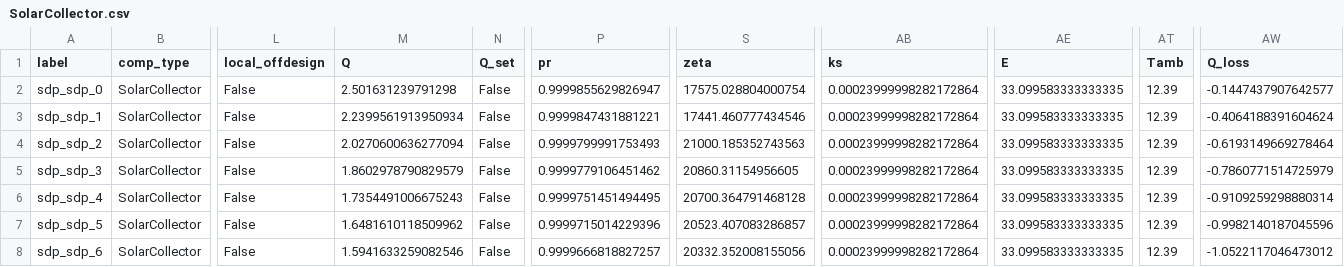
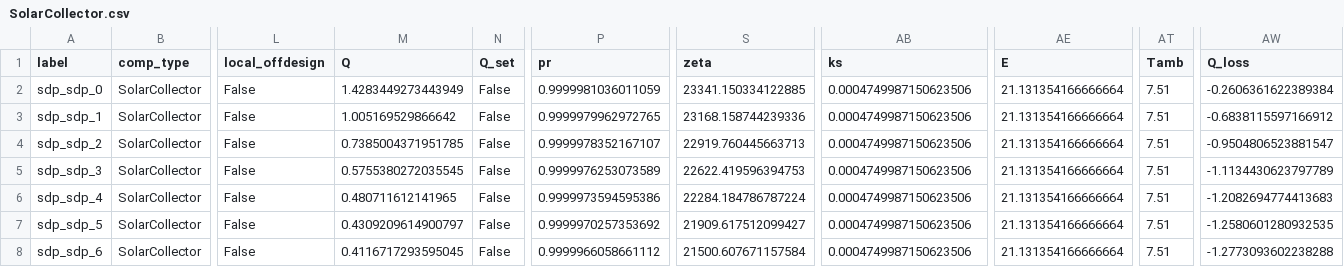
Before and after one commit to hamzaable/Modelling-of-Solar-Roof-Tiles, a CSV file: sdp/components/SolarCollector.csv, drawn as a sheet; only a part is shown, gaps mark what is left out; the diff covers the shown part only; the diff names each change by its address in the sheet, - before the commit and + after, or states it on an @@ line.

Commit message:
Update SolarCollector.csv

```diff
--- a/sdp/components/SolarCollector.csv
+++ b/sdp/components/SolarCollector.csv
-M2 (Q): 2.501631239791298
+M2 (Q): 1.4283449273443949
-P2 (pr): 0.9999855629826947
+P2 (pr): 0.9999981036011059
-S2 (zeta): 17575.028804000754
+S2 (zeta): 23341.150334122885
-AB2:AB8 (ks): 0.00023999998282172864
+AB2:AB8 (ks): 0.0004749987150623506
-AE2:AE8 (E): 33.099583333333335
+AE2:AE8 (E): 21.131354166666664
-AT2:AT8 (Tamb): 12.39
+AT2:AT8 (Tamb): 7.51
-AW2 (Q_loss): -0.1447437907642577
+AW2 (Q_loss): -0.2606361622389384
-M3 (Q): 2.2399561913950934
+M3 (Q): 1.005169529866642
-P3 (pr): 0.9999847431881221
+P3 (pr): 0.9999979962972765
-S3 (zeta): 17441.460777434546
+S3 (zeta): 23168.158744239336
-AW3 (Q_loss): -0.4064188391604624
+AW3 (Q_loss): -0.6838115597166912
-M4 (Q): 2.0270600636277094
+M4 (Q): 0.7385004371951785
-P4 (pr): 0.9999799991753493
+P4 (pr): 0.9999978352167107
-S4 (zeta): 21000.185352743563
+S4 (zeta): 22919.760445663713
-AW4 (Q_loss): -0.6193149669278464
+AW4 (Q_loss): -0.9504806523881547
-M5 (Q): 1.8602978790829579
+M5 (Q): 0.5755380272035545
-P5 (pr): 0.9999779106451462
+P5 (pr): 0.9999976253073589
-S5 (zeta): 20860.31154956605
+S5 (zeta): 22622.419596394753
-AW5 (Q_loss): -0.7860771514725979
+AW5 (Q_loss): -1.1134430623797789
-M6 (Q): 1.7354491006675243
+M6 (Q): 0.480711612141965
-P6 (pr): 0.9999751451494495
+P6 (pr): 0.9999973594595386
-S6 (zeta): 20700.364791468128
+S6 (zeta): 22284.184786787224
-AW6 (Q_loss): -0.9109259298880314
+AW6 (Q_loss): -1.2082694774413683
-M7 (Q): 1.6481610118509962
+M7 (Q): 0.4309209614900797
-P7 (pr): 0.9999715014229396
+P7 (pr): 0.9999970257353692
-S7 (zeta): 20523.407083286857
+S7 (zeta): 21909.617512099427
-AW7 (Q_loss): -0.9982140187045596
+AW7 (Q_loss): -1.2580601280932535
-M8 (Q): 1.5941633259082546
+M8 (Q): 0.4116717293595045
-P8 (pr): 0.9999666818827257
+P8 (pr): 0.9999966058661112
-S8 (zeta): 20332.352008155056
+S8 (zeta): 21500.607671157584
-AW8 (Q_loss): -1.0522117046473012
+AW8 (Q_loss): -1.2773093602238288
```
Also changed, not shown: 35 edited cells elsewhere in this file.
